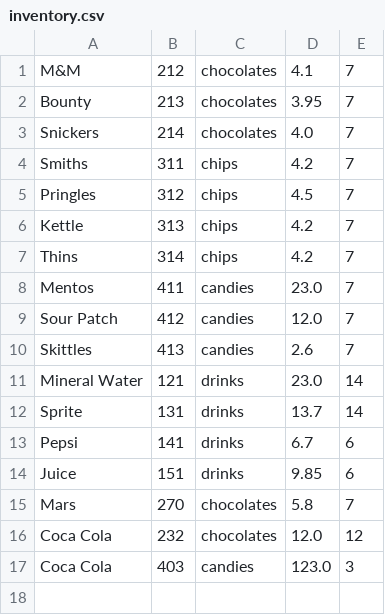
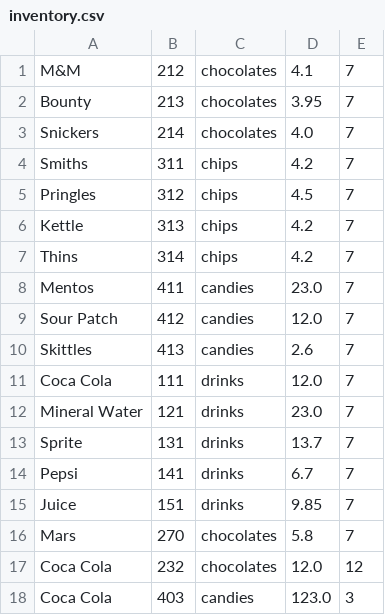
Before and after one commit to williamanthonyw/vending-machine, a CSV file: src/main/resources/inventory.csv, drawn as a sheet.

```diff
--- a/src/main/resources/inventory.csv
+++ b/src/main/resources/inventory.csv
@@ -10,6 +10,7 @@
 "Skittles","413","candies","2.6","7"
-"Mineral Water","121","drinks","23.0","14"
-"Sprite","131","drinks","13.7","14"
-"Pepsi","141","drinks","6.7","6"
-"Juice","151","drinks","9.85","6"
+"Coca Cola","111","drinks","12.0","7"
+"Mineral Water","121","drinks","23.0","7"
+"Sprite","131","drinks","13.7","7"
+"Pepsi","141","drinks","6.7","7"
+"Juice","151","drinks","9.85","7"
 "Mars","270","chocolates","5.8","7"
```
Also changed, not shown: 3 other files.
